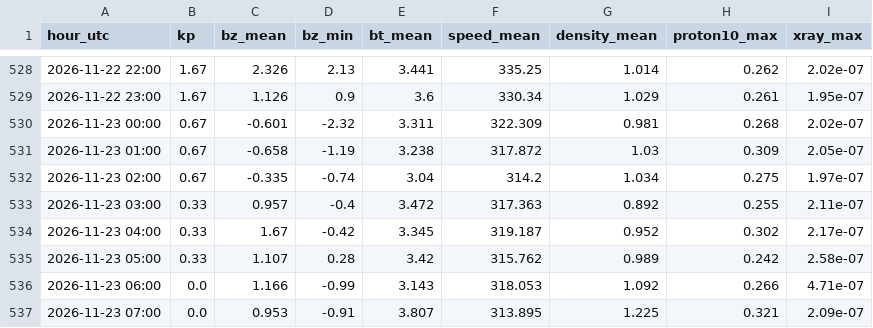
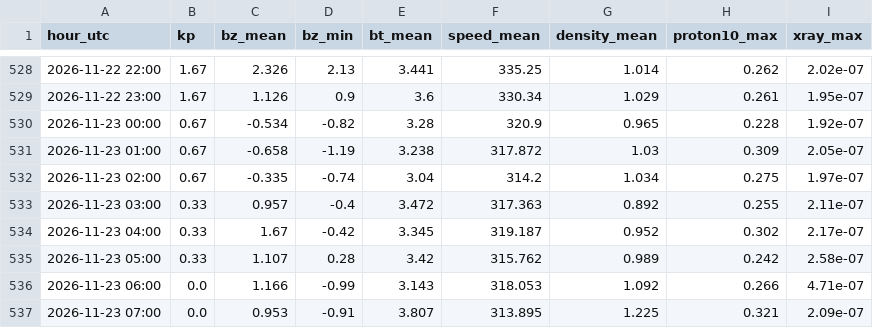
Before and after one commit to ja1bbe/propagation, a CSV file: data/spacewx/2026-11.csv, drawn as a sheet; only a part is shown, gaps mark what is left out.

```diff
--- a/data/spacewx/2026-11.csv
+++ b/data/spacewx/2026-11.csv
@@ -529,3 +529,3 @@ hour_utc,kp,bz_mean,bz_min,bt_mean,speed_mean,density_mean,proton10_max,xray_max
 2026-11-22 23:00,1.67,1.126,0.9,3.6,330.34,1.029,0.261,1.95e-07
-2026-11-23 00:00,0.67,-0.601,-2.32,3.311,322.309,0.981,0.268,2.02e-07
+2026-11-23 00:00,0.67,-0.534,-0.82,3.28,320.9,0.965,0.228,1.92e-07
 2026-11-23 01:00,0.67,-0.658,-1.19,3.238,317.872,1.03,0.309,2.05e-07
```
Also changed, not shown: data/samples_v2.csv, 4 other files.
